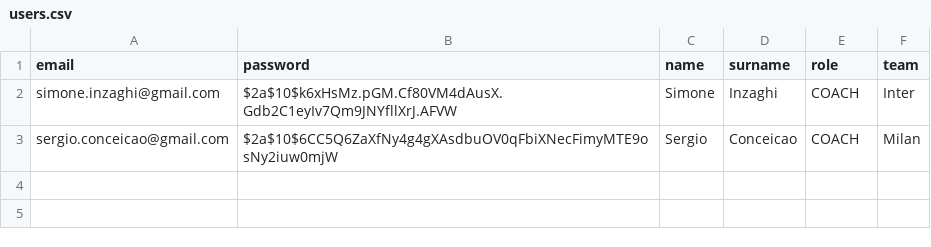
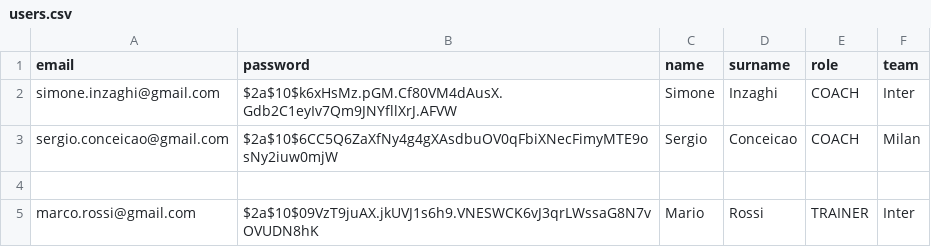
Before and after one commit to SimoneCanapini11/Match_analyzer, a CSV file: builder/data/users.csv, drawn as a sheet.

```diff
--- a/builder/data/users.csv
+++ b/builder/data/users.csv
@@ -3 +3,3 @@ simone.inzaghi@gmail.com,$2a$10$k6xHsMz.pGM.Cf80VM4dAusX.Gdb2C1eyIv7Qm9JNYfllXrJ
 sergio.conceicao@gmail.com,$2a$10$6CC5Q6ZaXfNy4g4gXAsdbuOV0qFbiXNecFimyMTE9osNy2iuw0mjW,Sergio,Conceicao,COACH,Milan
+
+marco.rossi@gmail.com,$2a$10$09VzT9juAX.jkUVJ1s6h9.VNESWCK6vJ3qrLWssaG8N7vOVUDN8hK,Mario,Rossi,TRAINER,Inter
```
Also changed, not shown: 2 other files.
